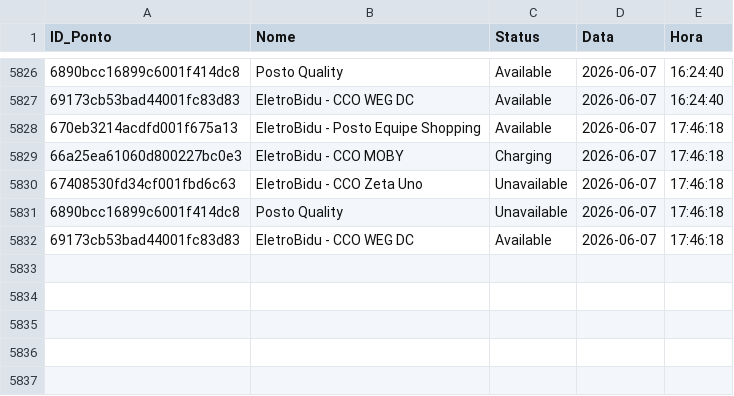
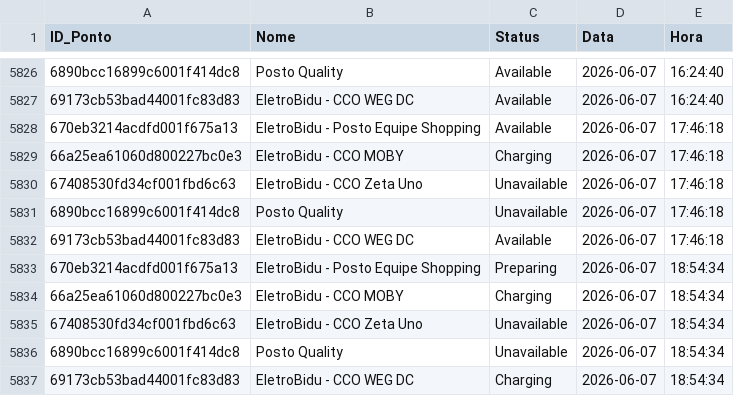
Before and after one commit to andradebiel7/carregadores, a CSV file: historico_tupi.csv, drawn as a sheet; only a part is shown, gaps mark what is left out; the diff names each change by its address in the sheet, - before the commit and + after, or states it on an @@ line.

```diff
--- a/historico_tupi.csv
+++ b/historico_tupi.csv
+row 5833: 670eb3214acdfd001f675a13 | EletroBidu - Posto Equipe Shopping | Preparing | 2026-06-07 | 18:54:34
+row 5834: 66a25ea61060d800227bc0e3 | EletroBidu - CCO MOBY | Charging | 2026-06-07 | 18:54:34
+row 5835: 67408530fd34cf001fbd6c63 | EletroBidu - CCO Zeta Uno | Unavailable | 2026-06-07 | 18:54:34
+row 5836: 6890bcc16899c6001f414dc8 | Posto Quality | Unavailable | 2026-06-07 | 18:54:34
+row 5837: 69173cb53bad44001fc83d83 | EletroBidu - CCO WEG DC | Charging | 2026-06-07 | 18:54:34
```
Also changed, not shown: 1 other file.
